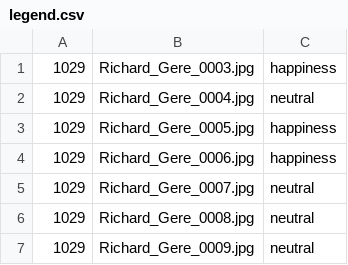
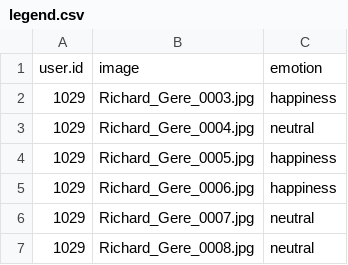
Before and after one commit to muxspace/facial_expressions, a CSV file: data/legend.csv, drawn as a sheet; only a part is shown; the shorter side is filled out with more unchanged rows.

Commit message:
Add files via upload
no white spaces.. I looked for conflicts in csv, I did not find any.

```diff
--- a/data/legend.csv
+++ b/data/legend.csv
@@ -1 +1,2 @@
+user.id,image,emotion
 1029,Richard_Gere_0003.jpg,happiness
```
